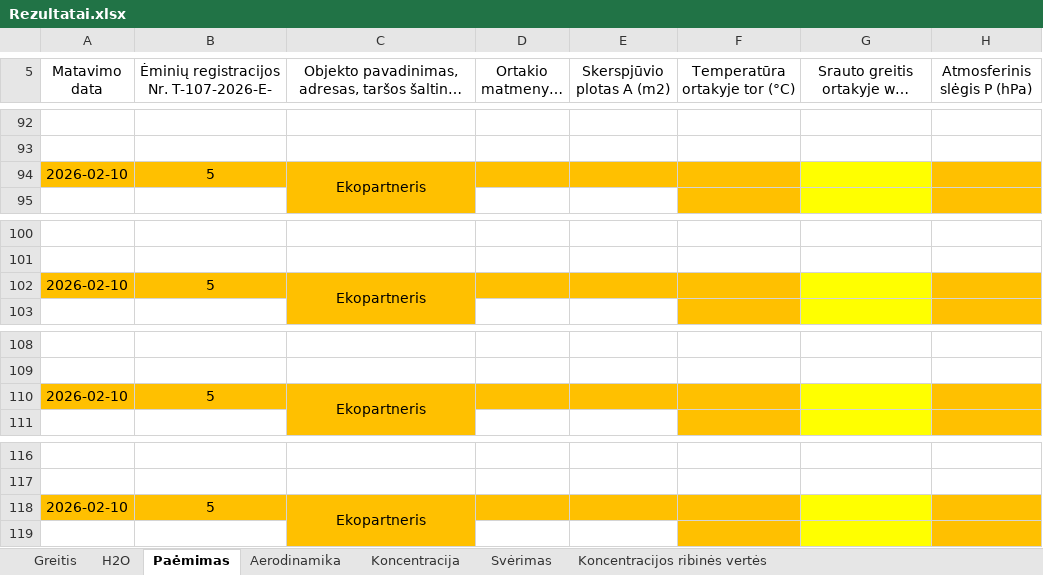
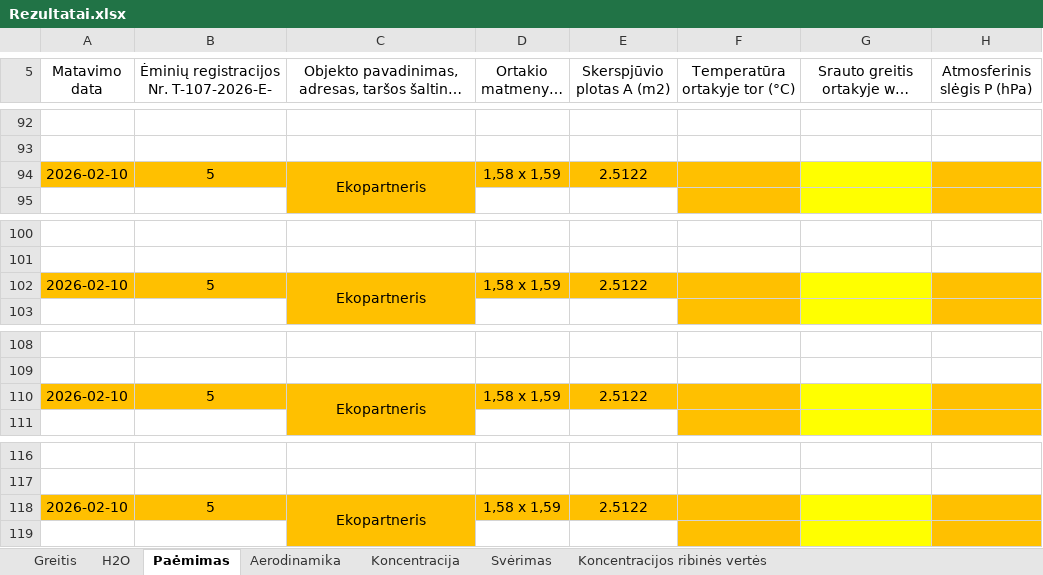
Before and after one commit to TomasVilkickas/Skaiciavimai, an Excel workbook: Rezultatai.xlsx, sheet Paėmimas, drawn as a sheet; only a part is shown, gaps mark what is left out; long unchanged cells end in …; values as stored, in another font and other column widths than the file's, no borders; the diff covers the shown part only; the diff names each change by its address in the sheet, - before the commit and + after, or states it on an @@ line.

```diff
--- a/Rezultatai.xlsx (sheet Paėmimas)
+++ b/Rezultatai.xlsx (sheet Paėmimas)
-D94 (Ortakio matmenys, m): (empty)
+D94 (Ortakio matmenys, m): 1,58 x 1,59
-E94 (Skerspjūvio plotas A (m2)): (empty)
+E94 (Skerspjūvio plotas A (m2)): 2.5122
-D102 (Ortakio matmenys, m): (empty)
+D102 (Ortakio matmenys, m): 1,58 x 1,59
-E102 (Skerspjūvio plotas A (m2)): (empty)
+E102 (Skerspjūvio plotas A (m2)): 2.5122
-D110 (Ortakio matmenys, m): (empty)
+D110 (Ortakio matmenys, m): 1,58 x 1,59
-E110 (Skerspjūvio plotas A (m2)): (empty)
+E110 (Skerspjūvio plotas A (m2)): 2.5122
-D118 (Ortakio matmenys, m): (empty)
+D118 (Ortakio matmenys, m): 1,58 x 1,59
-E118 (Skerspjūvio plotas A (m2)): (empty)
+E118 (Skerspjūvio plotas A (m2)): 2.5122
```
Also changed, not shown: 24 edited cells elsewhere in this sheet, sheet H2O, sheet Greitis, PVZ1.xlsx, Pradiniai.xlsx, 10 other files.
